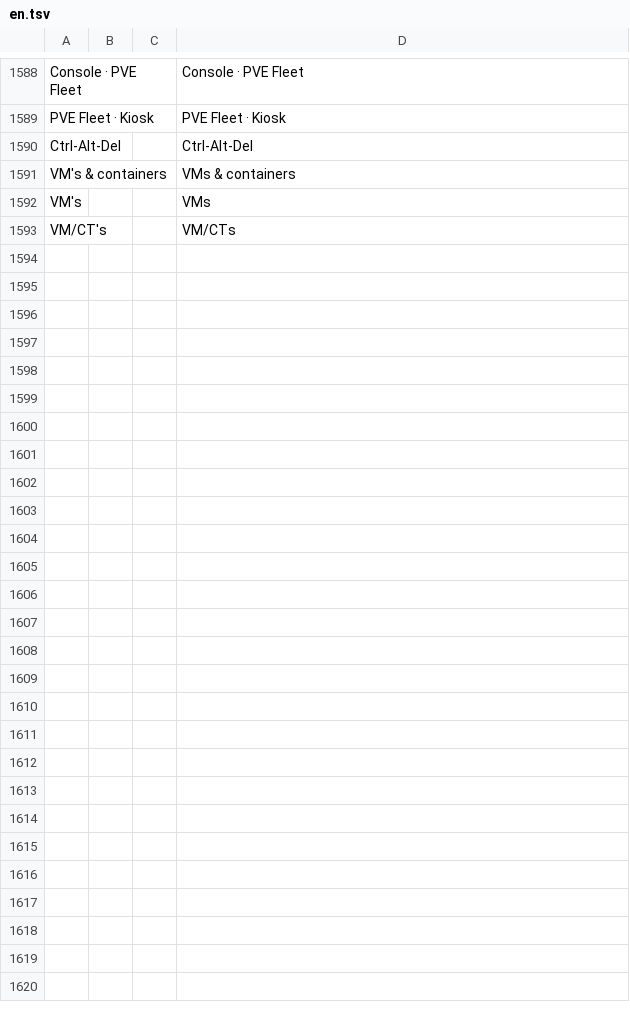
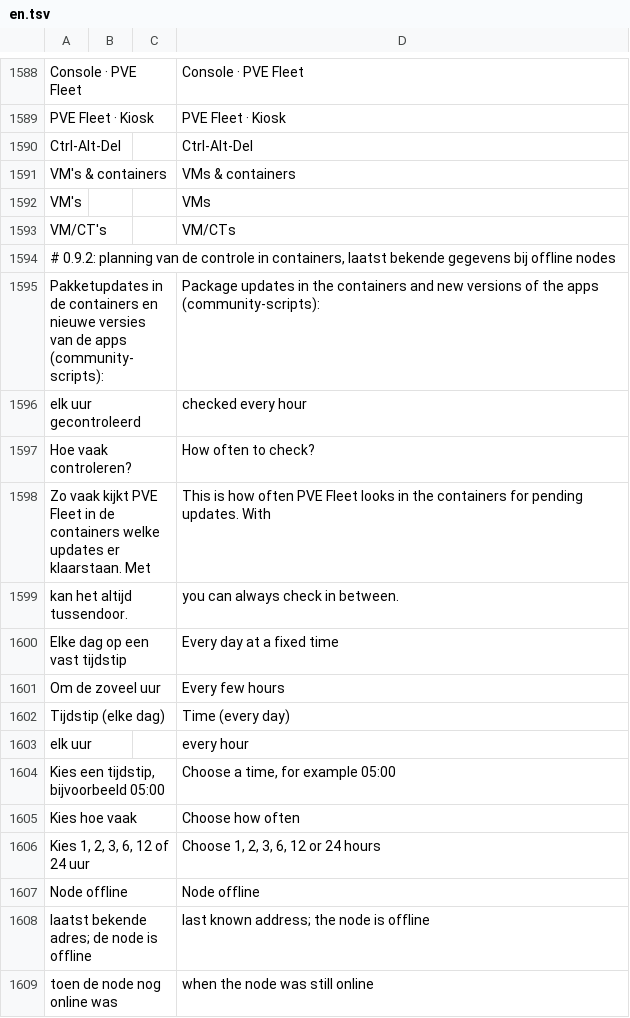
Before and after one commit to romio23/PVE-fleet, a TSV file: i18n/en.tsv, drawn as a sheet; only a part is shown, gaps mark what is left out.

```diff
--- a/i18n/en.tsv
+++ b/i18n/en.tsv
@@ -1593 +1593,17 @@ VM's|||VMs
 VM/CT's|||VM/CTs
+# 0.9.2: planning van de controle in containers, laatst bekende gegevens bij offline nodes
+Pakketupdates in de containers en nieuwe versies van de apps (community-scripts):|||Package updates in the containers and new versions of the apps (community-scripts):
+elk uur gecontroleerd|||checked every hour
+Hoe vaak controleren?|||How often to check?
+Zo vaak kijkt PVE Fleet in de containers welke updates er klaarstaan. Met|||This is how often PVE Fleet looks in the containers for pending updates. With
+kan het altijd tussendoor.|||you can always check in between.
+Elke dag op een vast tijdstip|||Every day at a fixed time
+Om de zoveel uur|||Every few hours
+Tijdstip (elke dag)|||Time (every day)
+elk uur|||every hour
+Kies een tijdstip, bijvoorbeeld 05:00|||Choose a time, for example 05:00
+Kies hoe vaak|||Choose how often
+Kies 1, 2, 3, 6, 12 of 24 uur|||Choose 1, 2, 3, 6, 12 or 24 hours
+Node offline|||Node offline
+laatst bekende adres; de node is offline|||last known address; the node is offline
+toen de node nog online was|||when the node was still online
```
Also changed, not shown: 16 other files.
